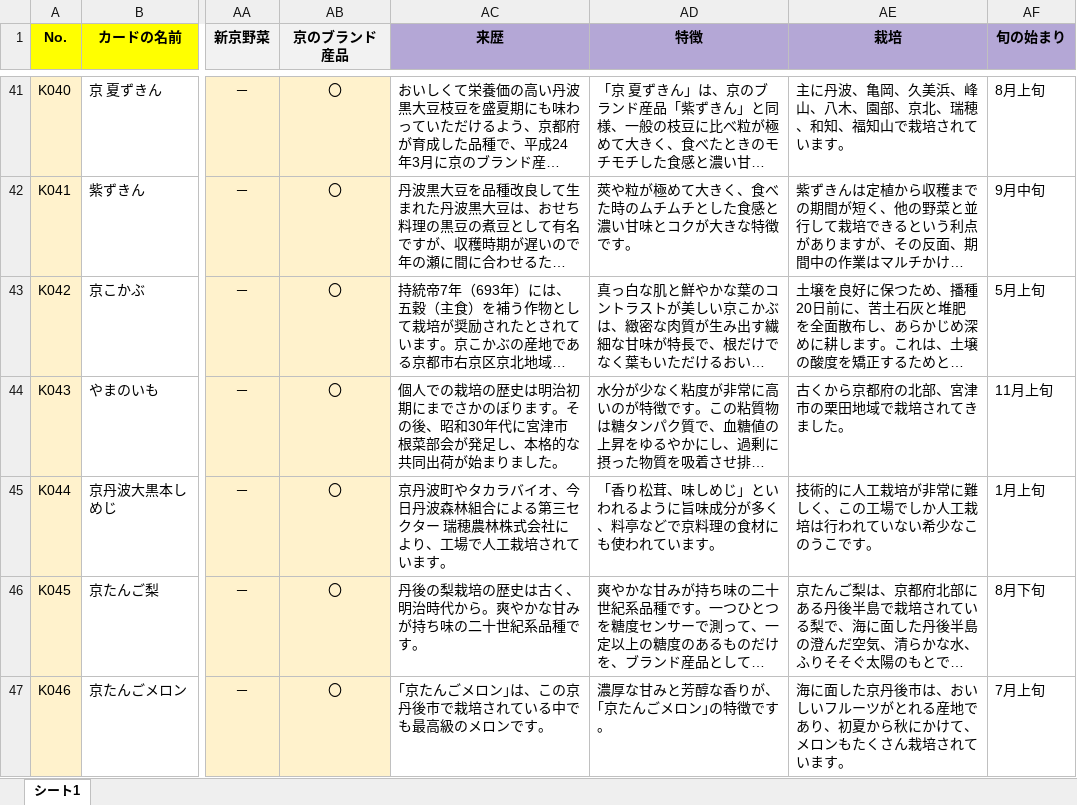
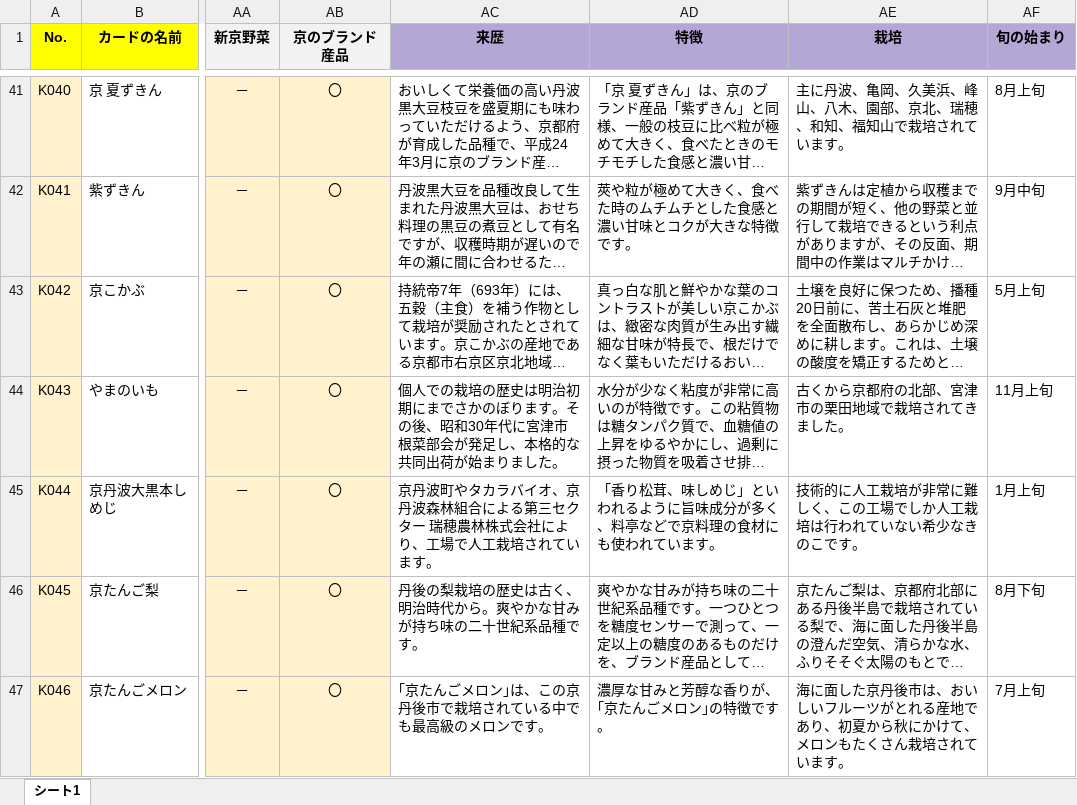
Before and after one commit to MasahiroHayashi/kyoyasai, an Excel workbook: data/yasai.xlsx, sheet シート1, drawn as a sheet; only a part is shown, gaps mark what is left out; long unchanged cells end in …; values as stored, in another font and other column widths than the file's, no borders; the diff names each change by its address in the sheet, - before the commit and + after, or states it on an @@ line.

```diff
--- a/data/yasai.xlsx (sheet シート1)
+++ b/data/yasai.xlsx (sheet シート1)
-AC45 (来歴): …バイオ、今日丹波森林…
+AC45 (来歴): …バイオ、京丹波森林…
-AE45 (栽培): 技術的に人工栽培が非常に難しく、この工場でしか人工栽培は行われていない希少なこのうこです。
+AE45 (栽培): 技術的に人工栽培が非常に難しく、この工場でしか人工栽培は行われていない希少なきのこです。
```
Also changed, not shown: 2 other files.
